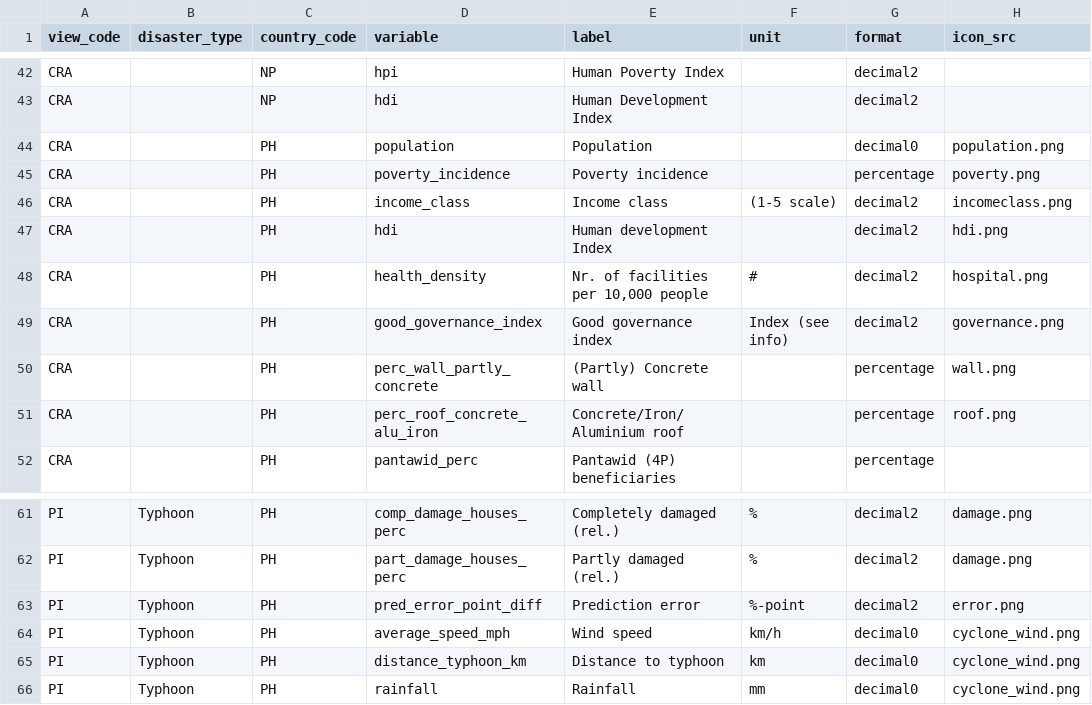
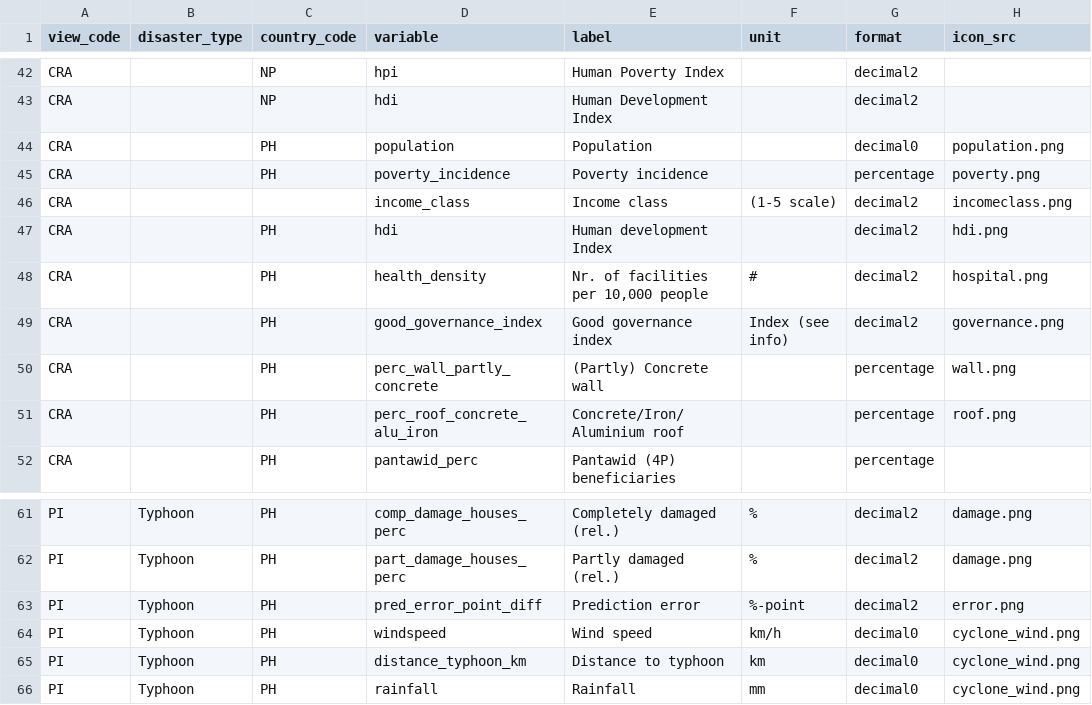
Before and after one commit to rodekruis/CommunityRisk, a CSV file: data/public/metadata_prototype.csv, drawn as a sheet; only a part is shown, gaps mark what is left out; the diff covers the shown part only; the diff names each change by its address in the sheet, - before the commit and + after, or states it on an @@ line.

```diff
--- a/data/public/metadata_prototype.csv
+++ b/data/public/metadata_prototype.csv
-C46 (country_code): PH
+C46 (country_code): (empty)
-D64 (variable): average_speed_mph
+D64 (variable): windspeed
```
Also changed, not shown: 5 added rows and 34 edited cells elsewhere in this file, data/public/country_metadata.csv, data/public/metadata_disaster_events.csv, 33 other files.
